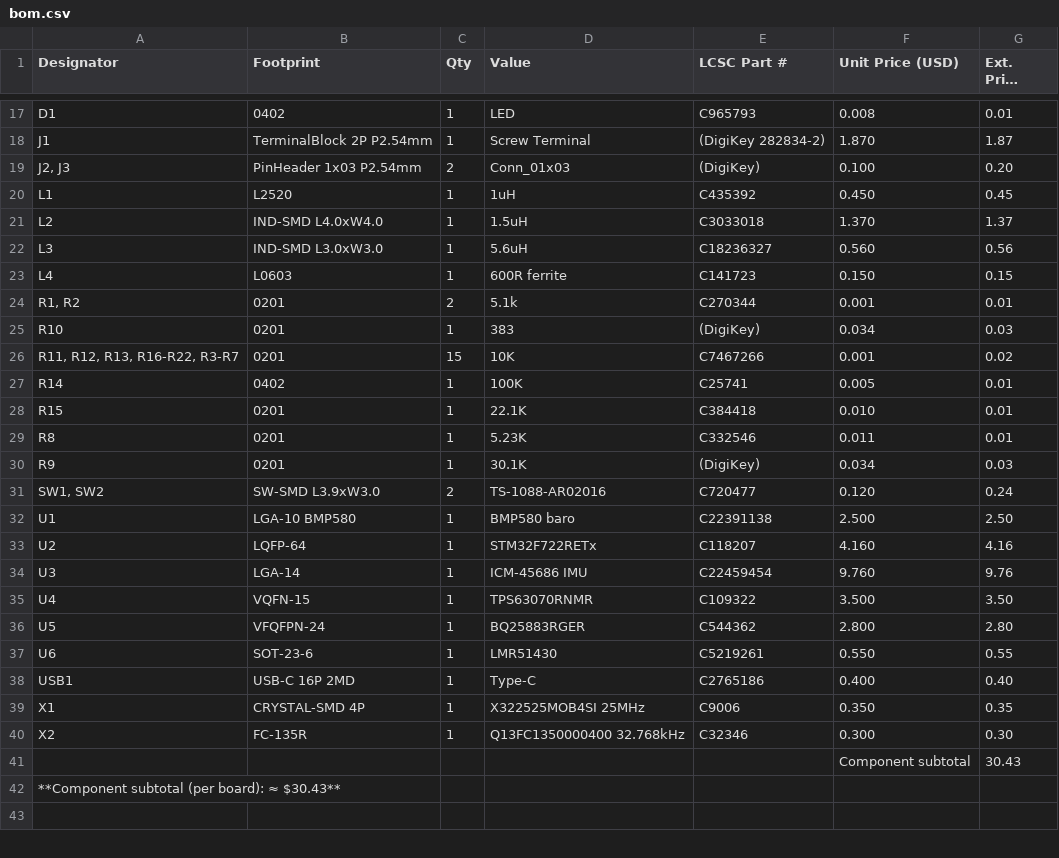
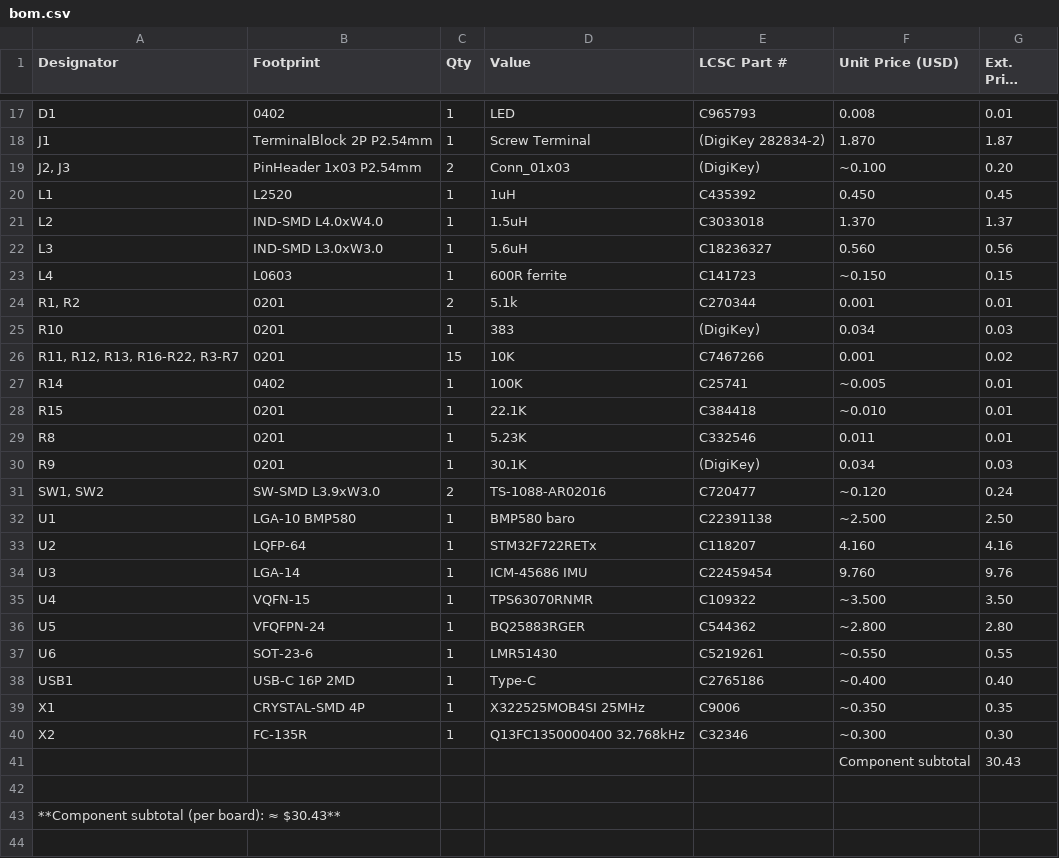
Before and after one commit to premvy/STM32-FlightController, a CSV file: production/bom.csv, drawn as a sheet; only a part is shown, gaps mark what is left out; long unchanged cells end in …; the diff covers the shown part only.

Commit message:
Update bom.csv

```diff
--- a/production/bom.csv
+++ b/production/bom.csv
@@ -18,3 +18,3 @@ D1,0402,1,LED,C965793,0.008,0.01
 J1,TerminalBlock 2P P2.54mm,1,Screw Terminal,(DigiKey 282834-2),1.870,1.87
-"J2, J3",PinHeader 1x03 P2.54mm,2,Conn_01x03,(DigiKey),0.100,0.20
+"J2, J3",PinHeader 1x03 P2.54mm,2,Conn_01x03,(DigiKey),~0.100,0.20
 L1,L2520,1,1uH,C435392,0.450,0.45
@@ -22,3 +22,3 @@ L2,IND-SMD L4.0xW4.0,1,1.5uH,C3033018,1.370,1.37
 L3,IND-SMD L3.0xW3.0,1,5.6uH,C18236327,0.560,0.56
-L4,L0603,1,600R ferrite,C141723,0.150,0.15
+L4,L0603,1,600R ferrite,C141723,~0.150,0.15
 "R1, R2",0201,2,5.1k,C270344,0.001,0.01
@@ -26,17 +26,18 @@ R10,0201,1,383,(DigiKey),0.034,0.03
 "R11, R12, R13, R16-R22, R3-R7",0201,15,10K,C7467266,0.001,0.02
-R14,0402,1,100K,C25741,0.005,0.01
-R15,0201,1,22.1K,C384418,0.010,0.01
+R14,0402,1,100K,C25741,~0.005,0.01
+R15,0201,1,22.1K,C384418,~0.010,0.01
 R8,0201,1,5.23K,C332546,0.011,0.01
 R9,0201,1,30.1K,(DigiKey),0.034,0.03
-"SW1, SW2",SW-SMD L3.9xW3.0,2,TS-1088-AR02016,C720477,0.120,0.24
-U1,LGA-10 BMP580,1,BMP580 baro,C22391138,2.500,2.50
+"SW1, SW2",SW-SMD L3.9xW3.0,2,TS-1088-AR02016,C720477,~0.120,0.24
+U1,LGA-10 BMP580,1,BMP580 baro,C22391138,~2.500,2.50
 U2,LQFP-64,1,STM32F722RETx,C118207,4.160,4.16
 U3,LGA-14,1,ICM-45686 IMU,C22459454,9.760,9.76
-U4,VQFN-15,1,TPS63070RNMR,C109322,3.500,3.50
-U5,VFQFPN-24,1,BQ25883RGER,C544362,2.800,2.80
-U6,SOT-23-6,1,LMR51430,C5219261,0.550,0.55
-USB1,USB-C 16P 2MD,1,Type-C,C2765186,0.400,0.40
-X1,CRYSTAL-SMD 4P,1,X322525MOB4SI 25MHz,C9006,0.350,0.35
-X2,FC-135R,1,Q13FC1350000400 32.768kHz,C32346,0.300,0.30
+U4,VQFN-15,1,TPS63070RNMR,C109322,~3.500,3.50
+U5,VFQFPN-24,1,BQ25883RGER,C544362,~2.800,2.80
+U6,SOT-23-6,1,LMR51430,C5219261,~0.550,0.55
+USB1,USB-C 16P 2MD,1,Type-C,C2765186,~0.400,0.40
+X1,CRYSTAL-SMD 4P,1,X322525MOB4SI 25MHz,C9006,~0.350,0.35
+X2,FC-135R,1,Q13FC1350000400 32.768kHz,C32346,~0.300,0.30
 ,,,,,Component subtotal,30.43
+
 **Component subtotal (per board): ≈ $30.43**
```
Also changed, not shown: 1 edited cell elsewhere in this file.
